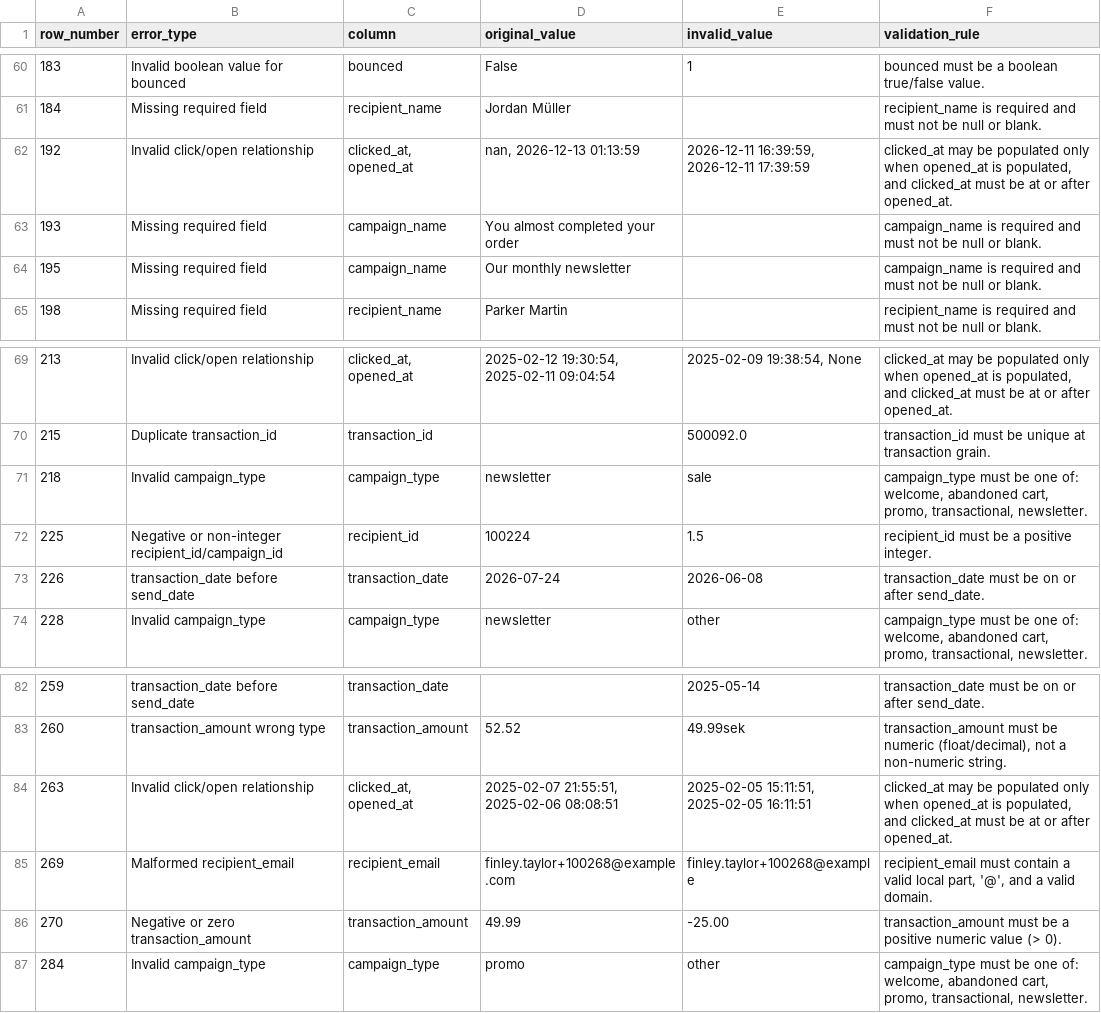
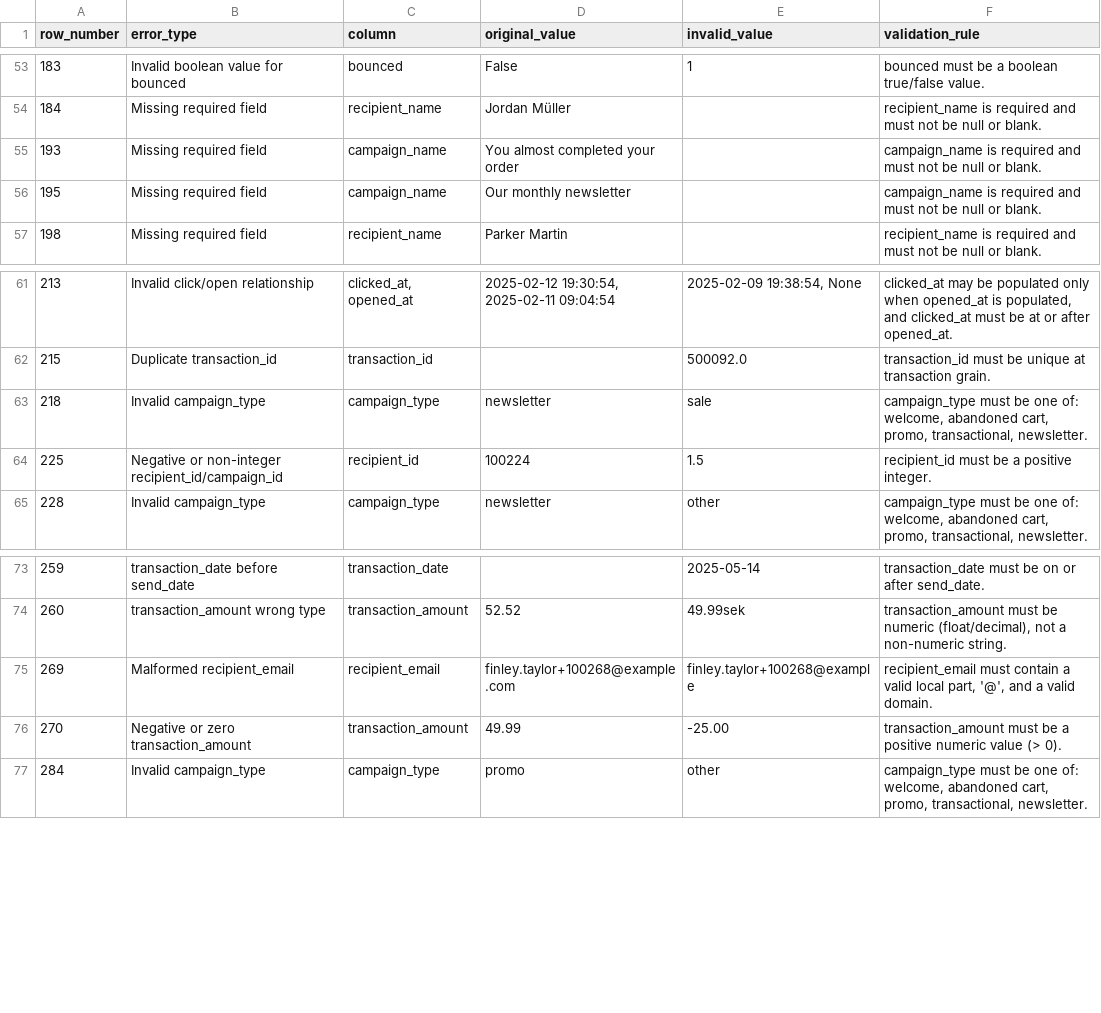
Before and after one commit to IreneGrisenti/Validation_with_Pandera, a CSV file: data/fake_email_marketing_injected_errors.csv, drawn as a sheet; only a part is shown, gaps mark what is left out; the diff covers the shown part only; the diff names each change by its address in the sheet, - before the commit and + after, or states it on an @@ line.

```diff
--- a/data/fake_email_marketing_injected_errors.csv
+++ b/data/fake_email_marketing_injected_errors.csv
-row 62: 192 | Invalid click/open relationship | clicked_at, opened_at | nan, 2026-12-13 01:13:59 | 2026-12-11 16:39:59, 2026-12-11 17:39:59 | clicked_at may be populated only when opened_at is populated, and clicked_at must be at or after opened_at.
-row 73: 226 | transaction_date before send_date | transaction_date | 2026-07-24 | 2026-06-08 | transaction_date must be on or after send_date.
-row 84: 263 | Invalid click/open relationship | clicked_at, opened_at | 2025-02-07 21:55:51, 2025-02-06 08:08:51 | 2025-02-05 15:11:51, 2025-02-05 16:11:51 | clicked_at may be populated only when opened_at is populated, and clicked_at must be at or after opened_at.
```
Also changed, not shown: 7 removed rows elsewhere in this file, data/fake_email_marketing_dataset_300_rows.csv, 1 other file.
